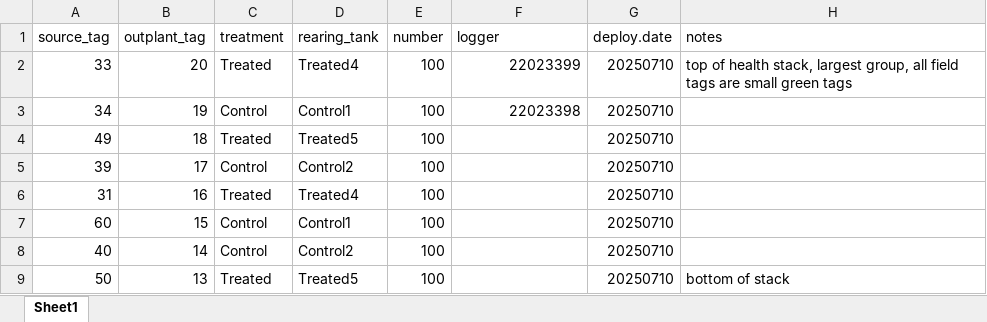
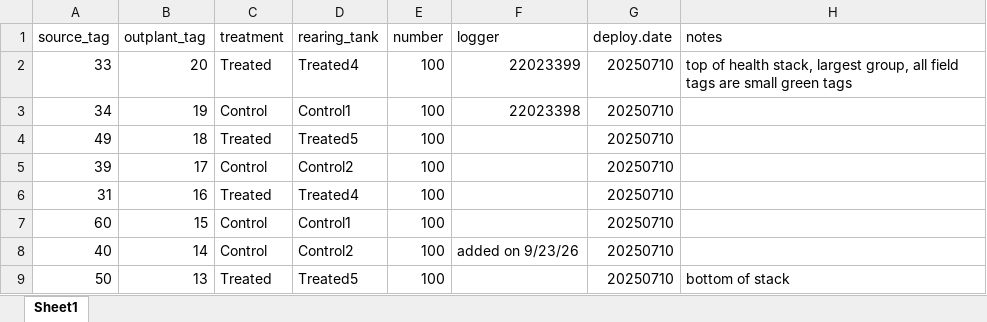
Before and after one commit to RobertsLab/polyIC-larvae, an Excel workbook: data/outplant/sequim/outplant_metadata.xlsx, sheet Sheet1, drawn as a sheet; values as stored, in another font and other column widths than the file's, no borders; the diff names each change by its address in the sheet, - before the commit and + after, or states it on an @@ line.

Commit message:
added metadata

```diff
--- a/data/outplant/sequim/outplant_metadata.xlsx (sheet Sheet1)
+++ b/data/outplant/sequim/outplant_metadata.xlsx (sheet Sheet1)
-F8 (logger): (empty)
+F8 (logger): added on 9/23/26
```
